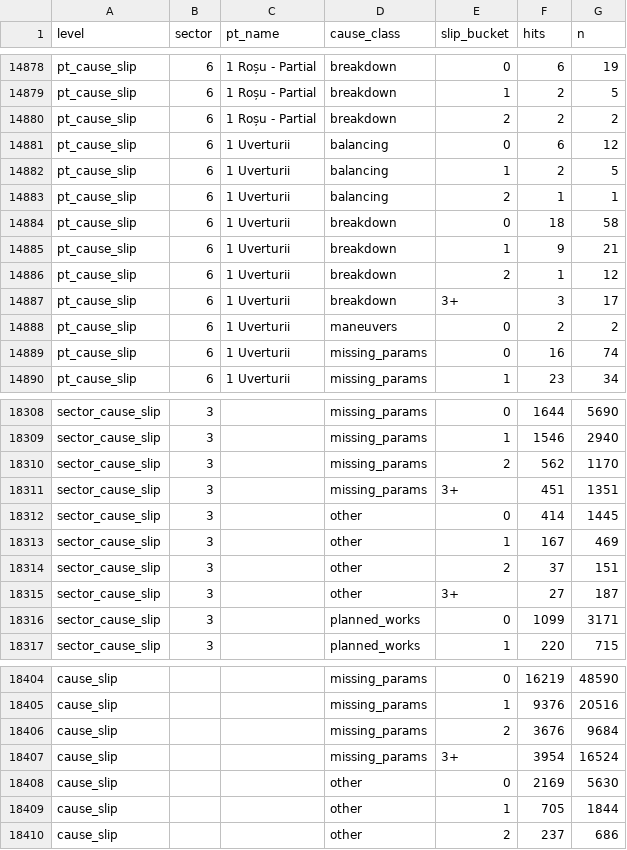
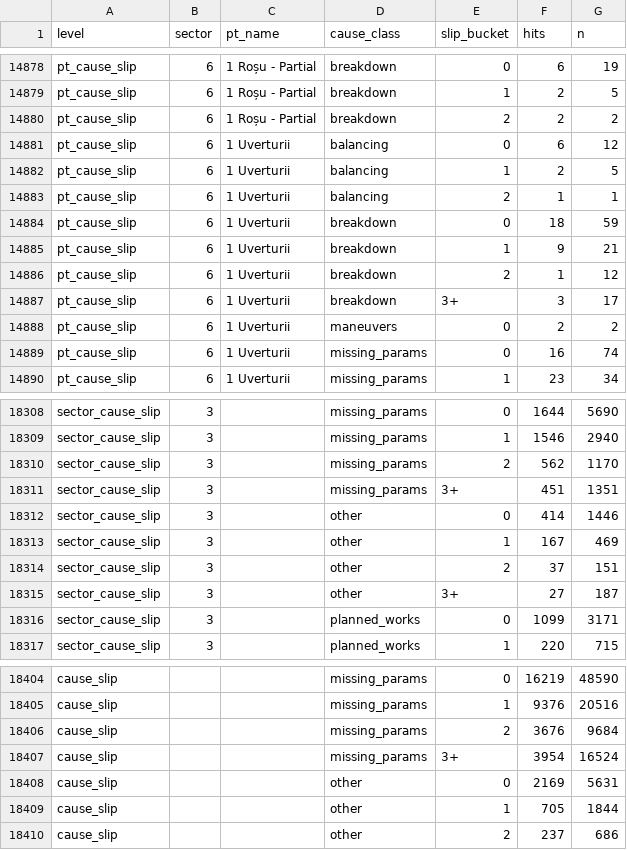
Before and after one commit to FlorinPopaCodes/termoficare-data, a CSV file: data/derived/on_time_rates.csv, drawn as a sheet; only a part is shown, gaps mark what is left out; the diff covers the shown part only.

```diff
--- a/data/derived/on_time_rates.csv
+++ b/data/derived/on_time_rates.csv
@@ -14883,3 +14883,3 @@ pt_cause_slip,6,1 Uverturii,balancing,1,2,5
 pt_cause_slip,6,1 Uverturii,balancing,2,1,1
-pt_cause_slip,6,1 Uverturii,breakdown,0,18,58
+pt_cause_slip,6,1 Uverturii,breakdown,0,18,59
 pt_cause_slip,6,1 Uverturii,breakdown,1,9,21
@@ -18311,3 +18311,3 @@ sector_cause_slip,3,,missing_params,2,562,1170
 sector_cause_slip,3,,missing_params,3+,451,1351
-sector_cause_slip,3,,other,0,414,1445
+sector_cause_slip,3,,other,0,414,1446
 sector_cause_slip,3,,other,1,167,469
@@ -18407,3 +18407,3 @@ cause_slip,,,missing_params,2,3676,9684
 cause_slip,,,missing_params,3+,3954,16524
-cause_slip,,,other,0,2169,5630
+cause_slip,,,other,0,2169,5631
 cause_slip,,,other,1,705,1844
```
Also changed, not shown: 13 edited cells elsewhere in this file, data/derived/active_episodes.csv, 11 other files.
